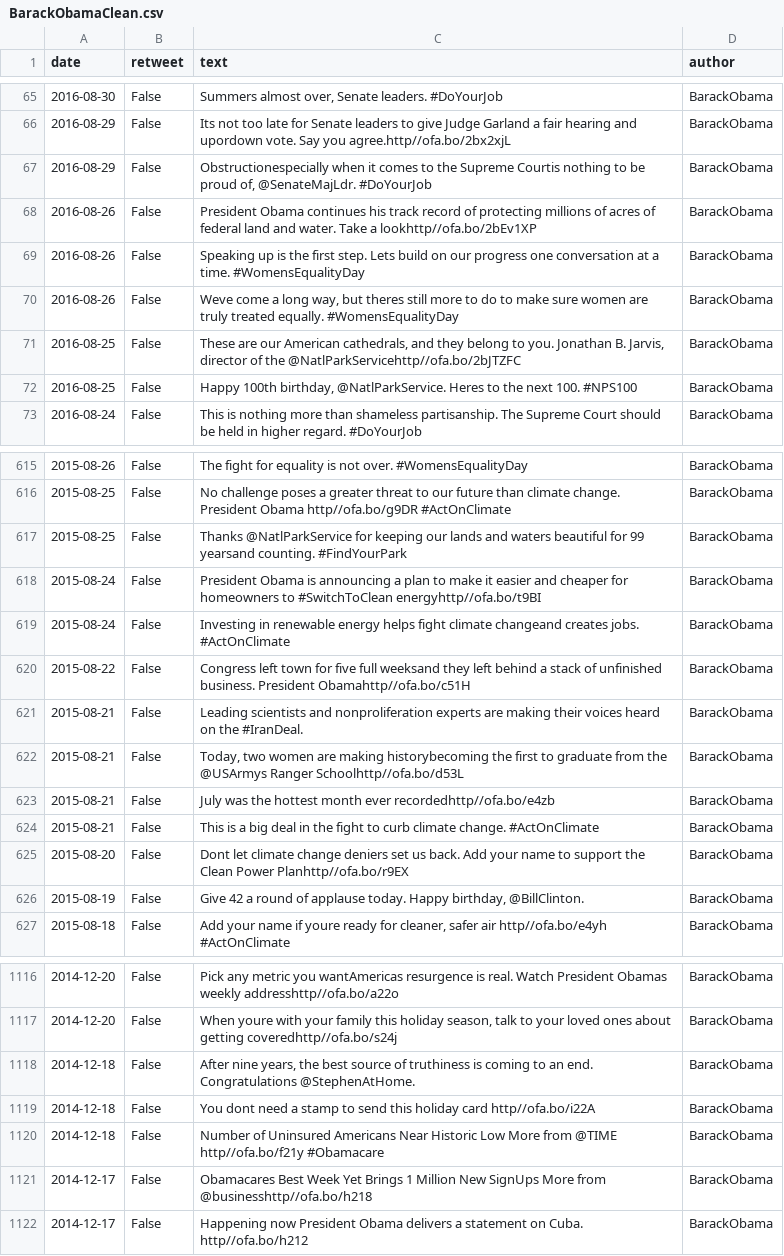
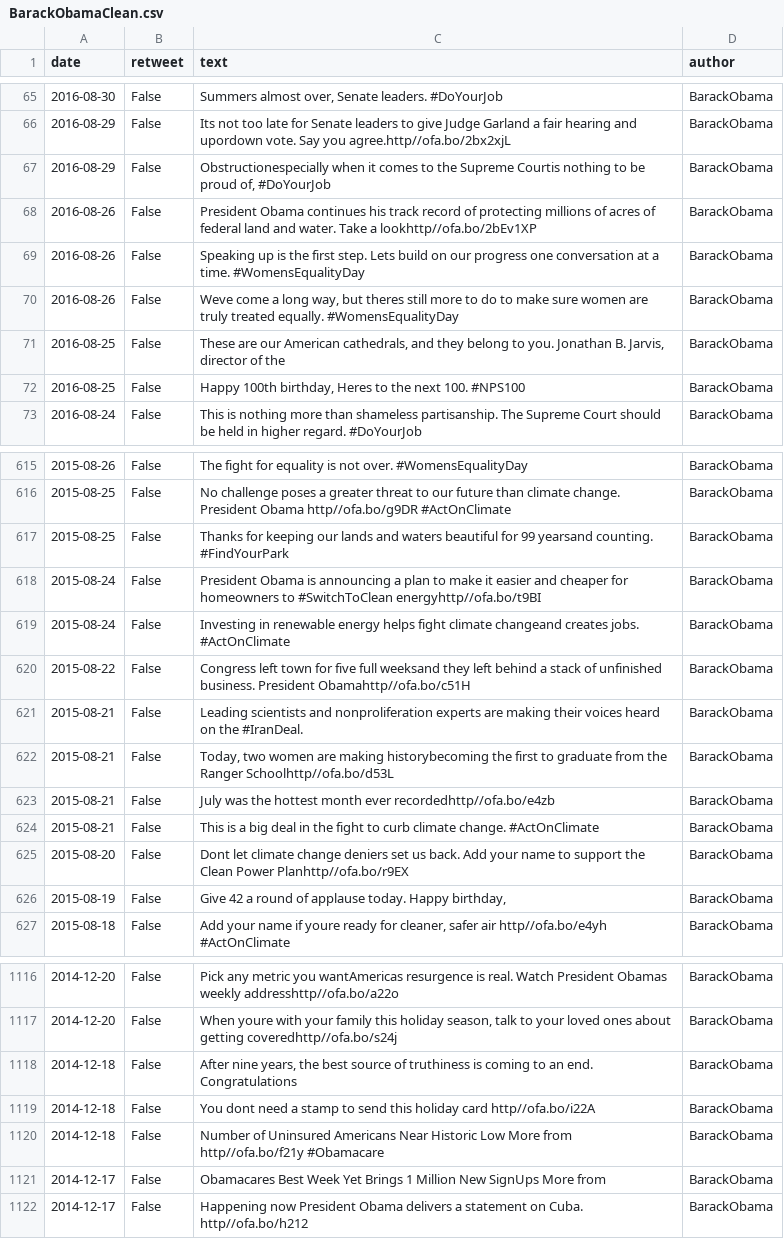
Before and after one commit to shubhamperiwal/political_social_media_analysis, a CSV file: data/BarackObamaClean.csv, drawn as a sheet; only a part is shown, gaps mark what is left out; the diff covers the shown part only.

```diff
--- a/data/BarackObamaClean.csv
+++ b/data/BarackObamaClean.csv
@@ -67 +67 @@ date,retweet,text,author
-2016-08-29,False,"Obstructionespecially when it comes to the Supreme Courtis nothing to be proud of, @SenateMajLdr. #DoYourJob",BarackObama
+2016-08-29,False," Obstructionespecially when it comes to the Supreme Courtis nothing to be proud of,  #DoYourJob",BarackObama
@@ -71,2 +71,2 @@ date,retweet,text,author
-2016-08-25,False,"These are our American cathedrals, and they belong to you. Jonathan B. Jarvis, director of the @NatlParkServicehttp//ofa.bo/2bJTZFC",BarackObama
-2016-08-25,False,"Happy 100th birthday, @NatlParkService. Heres to the next 100. #NPS100",BarackObama
+2016-08-25,False," These are our American cathedrals, and they belong to you. Jonathan B. Jarvis, director of the ",BarackObama
+2016-08-25,False," Happy 100th birthday,  Heres to the next 100. #NPS100",BarackObama
@@ -617 +617 @@ date,retweet,text,author
-2015-08-25,False,Thanks @NatlParkService for keeping our lands and waters beautiful for 99 yearsand counting. #FindYourPark,BarackObama
+2015-08-25,False, Thanks  for keeping our lands and waters beautiful for 99 yearsand counting. #FindYourPark,BarackObama
@@ -622 +622 @@ date,retweet,text,author
-2015-08-21,False,"Today, two women are making historybecoming the first to graduate from the @USArmys Ranger Schoolhttp//ofa.bo/d53L",BarackObama
+2015-08-21,False," Today, two women are making historybecoming the first to graduate from the  Ranger Schoolhttp//ofa.bo/d53L",BarackObama
@@ -626 +626 @@ date,retweet,text,author
-2015-08-19,False,"Give 42 a round of applause today. Happy birthday, @BillClinton.",BarackObama
+2015-08-19,False," Give 42 a round of applause today. Happy birthday, ",BarackObama
@@ -1118 +1118 @@ date,retweet,text,author
-2014-12-18,False,"After nine years, the best source of truthiness is coming to an end. Congratulations @StephenAtHome.",BarackObama
+2014-12-18,False," After nine years, the best source of truthiness is coming to an end. Congratulations ",BarackObama
@@ -1120,2 +1120,2 @@ date,retweet,text,author
-2014-12-18,False,Number of Uninsured Americans Near Historic Low More from @TIME http//ofa.bo/f21y #Obamacare,BarackObama
-2014-12-17,False,Obamacares Best Week Yet Brings 1 Million New SignUps More from @businesshttp//ofa.bo/h218,BarackObama
+2014-12-18,False, Number of Uninsured Americans Near Historic Low More from  http//ofa.bo/f21y #Obamacare,BarackObama
+2014-12-17,False, Obamacares Best Week Yet Brings 1 Million New SignUps More from ,BarackObama
```
Also changed, not shown: 84 edited cells elsewhere in this file, 7 other files.
